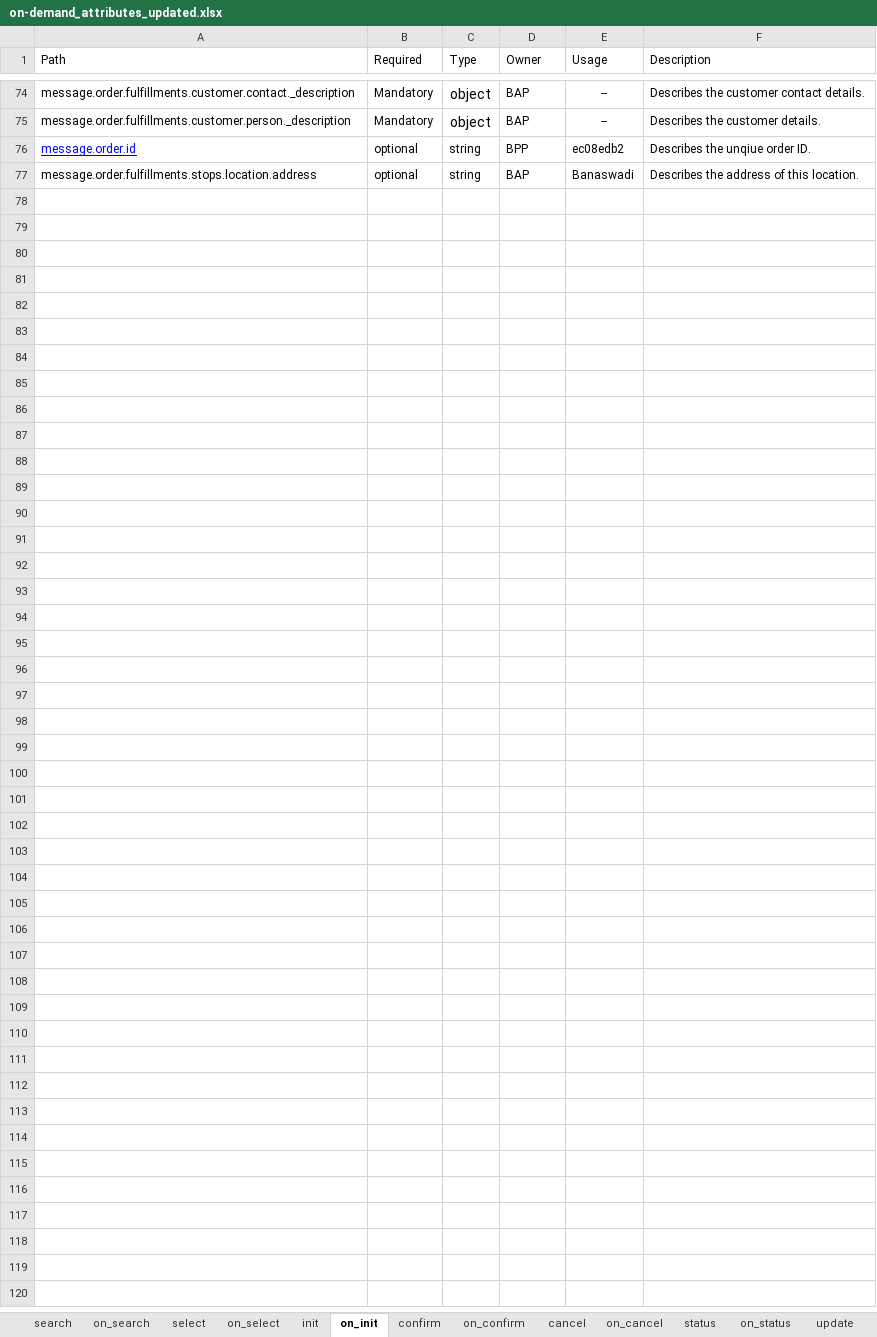
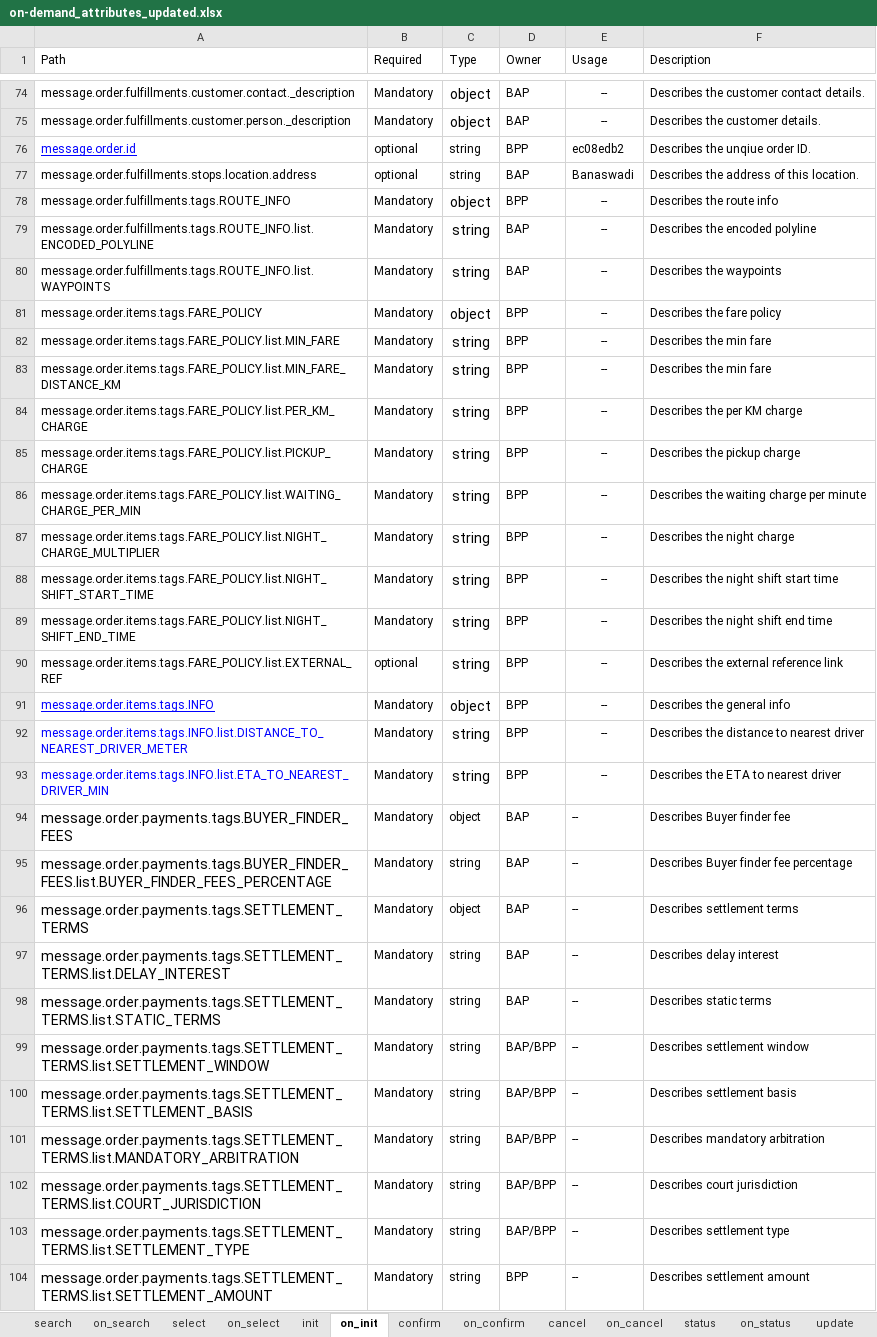
Before and after one commit to ONDC-Official/mobility-specification, an Excel workbook: api/components/attributes/on-demand_attributes_updated.xlsx, sheet on_init, drawn as a sheet; only a part is shown, gaps mark what is left out; values as stored, in another font and other column widths than the file's, no borders; charts and pictures not drawn; the diff names each change by its address in the sheet, - before the commit and + after, or states it on an @@ line.

```diff
--- a/api/components/attributes/on-demand_attributes_updated.xlsx (sheet on_init)
+++ b/api/components/attributes/on-demand_attributes_updated.xlsx (sheet on_init)
+row 78: message.order.fulfillments.tags.ROUTE_INFO | Mandatory | object | BPP | -- | Describes the route info
+row 79: message.order.fulfillments.tags.ROUTE_INFO.list.ENCODED_POLYLINE | Mandatory | string | BAP | -- | Describes the encoded polyline
+row 80: message.order.fulfillments.tags.ROUTE_INFO.list.WAYPOINTS | Mandatory | string | BAP | -- | Describes the waypoints
+row 81: message.order.items.tags.FARE_POLICY | Mandatory | object | BPP | -- | Describes the fare policy
+row 82: message.order.items.tags.FARE_POLICY.list.MIN_FARE | Mandatory | string | BPP | -- | Describes the min fare
+row 83: message.order.items.tags.FARE_POLICY.list.MIN_FARE_DISTANCE_KM | Mandatory | string | BPP | -- | Describes the min fare
+row 84: message.order.items.tags.FARE_POLICY.list.PER_KM_CHARGE | Mandatory | string | BPP | -- | Describes the per KM charge
+row 85: message.order.items.tags.FARE_POLICY.list.PICKUP_CHARGE | Mandatory | string | BPP | -- | Describes the pickup charge
+row 86: message.order.items.tags.FARE_POLICY.list.WAITING_CHARGE_PER_MIN | Mandatory | string | BPP | -- | Describes the waiting charge per minute
+row 87: message.order.items.tags.FARE_POLICY.list.NIGHT_CHARGE_MULTIPLIER | Mandatory | string | BPP | -- | Describes the night charge
+row 88: message.order.items.tags.FARE_POLICY.list.NIGHT_SHIFT_START_TIME | Mandatory | string | BPP | -- | Describes the night shift start time
+row 89: message.order.items.tags.FARE_POLICY.list.NIGHT_SHIFT_END_TIME | Mandatory | string | BPP | -- | Describes the night shift end time
+row 90: message.order.items.tags.FARE_POLICY.list.EXTERNAL_REF | optional | string | BPP | -- | Describes the external reference link
+row 91: message.order.items.tags.INFO | Mandatory | object | BPP | -- | Describes the general info
+row 92: message.order.items.tags.INFO.list.DISTANCE_TO_NEAREST_DRIVER_METER | Mandatory | string | BPP | -- | Describes the distance to nearest driver
+row 93: message.order.items.tags.INFO.list.ETA_TO_NEAREST_DRIVER_MIN | Mandatory | string | BPP | -- | Describes the ETA to nearest driver
+row 94: message.order.payments.tags.BUYER_FINDER_FEES | Mandatory | object | BAP | -- | Describes Buyer finder fee
+row 95: message.order.payments.tags.BUYER_FINDER_FEES.list.BUYER_FINDER_FEES_PERCENTAGE | Mandatory | string | BAP | -- | Describes Buyer finder fee percentage
+row 96: message.order.payments.tags.SETTLEMENT_TERMS | Mandatory | object | BAP | -- | Describes settlement terms
+row 97: message.order.payments.tags.SETTLEMENT_TERMS.list.DELAY_INTEREST | Mandatory | string | BAP | -- | Describes delay interest
+row 98: message.order.payments.tags.SETTLEMENT_TERMS.list.STATIC_TERMS | Mandatory | string | BAP | -- | Describes static terms
+row 99: message.order.payments.tags.SETTLEMENT_TERMS.list.SETTLEMENT_WINDOW | Mandatory | string | BAP/BPP | -- | Describes settlement window
+row 100: message.order.payments.tags.SETTLEMENT_TERMS.list.SETTLEMENT_BASIS | Mandatory | string | BAP/BPP | -- | Describes settlement basis
+row 101: message.order.payments.tags.SETTLEMENT_TERMS.list.MANDATORY_ARBITRATION | Mandatory | string | BAP/BPP | -- | Describes mandatory arbitration
+row 102: message.order.payments.tags.SETTLEMENT_TERMS.list.COURT_JURISDICTION | Mandatory | string | BAP/BPP | -- | Describes court jurisdiction
+row 103: message.order.payments.tags.SETTLEMENT_TERMS.list.SETTLEMENT_TYPE | Mandatory | string | BAP/BPP | -- | Describes settlement type
+row 104: message.order.payments.tags.SETTLEMENT_TERMS.list.SETTLEMENT_AMOUNT | Mandatory | string | BPP | -- | Describes settlement amount
```
Also changed, not shown: sheet on_confirm, sheet on_update, sheet on_status, sheet on_cancel, sheet on_select, sheet select, 4 more sheets, 4 other files.
